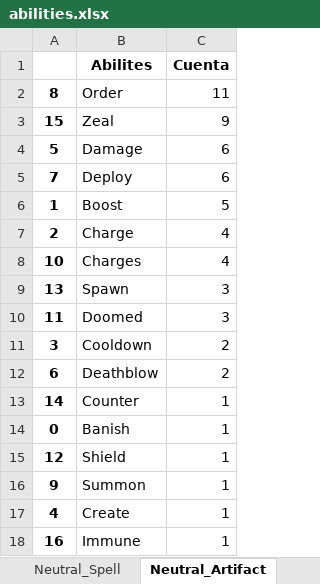
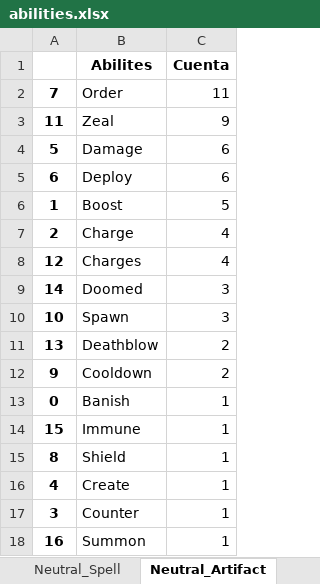
Before and after one commit to AlejandroSanzS/Gwent_Dashboard, an Excel workbook: data/abilities.xlsx, sheet Neutral_Artifact, drawn as a sheet; values as stored, in another font and other column widths than the file's, no borders; removed rows and columns are numbered as before the commit, all else as after; the diff names each change by its address in the sheet, - before the commit and + after, or states it on an @@ line.

```diff
--- a/data/abilities.xlsx (sheet Neutral_Artifact)
+++ b/data/abilities.xlsx (sheet Neutral_Artifact)
-A2: 8
+A2: 7
-A3: 15
+A3: 11
-A5: 7
+A5: 6
+row 8: 12 | Charges | 4
+row 9: 14 | Doomed | 3
-B10 (Abilites): Charges
+B10 (Abilites): Spawn
-C10 (Cuenta): 4
+C10 (Cuenta): 3
-B11 (Abilites): Spawn
+B11 (Abilites): Deathblow
-C11 (Cuenta): 3
+C11 (Cuenta): 2
-row 10: 11 | Doomed | 3
-A12: 3
+A12: 9
-row 12: 6 | Deathblow | 2
-row 13: 14 | Counter | 1
+row 14: 15 | Immune | 1
-A15: 12
+A15: 8
-row 16: 9 | Summon | 1
+row 17: 3 | Counter | 1
-B18 (Abilites): Immune
+B18 (Abilites): Summon
```
Also changed, not shown: sheet Syndicate_Unit, sheet Nilfgaard_Unit, sheet Northern Realms_Unit, sheet Monsters_Unit, sheet Neutral_Unit, sheet Scoiatael_Unit, 16 more sheets, data/categories.xlsx, data/df_gwent.xlsx, 6 other files.
